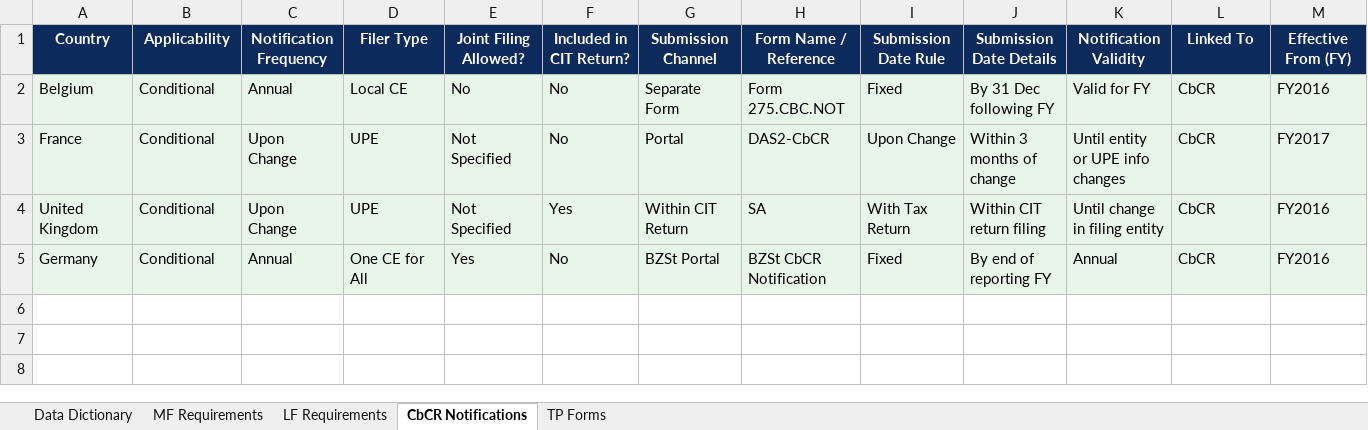
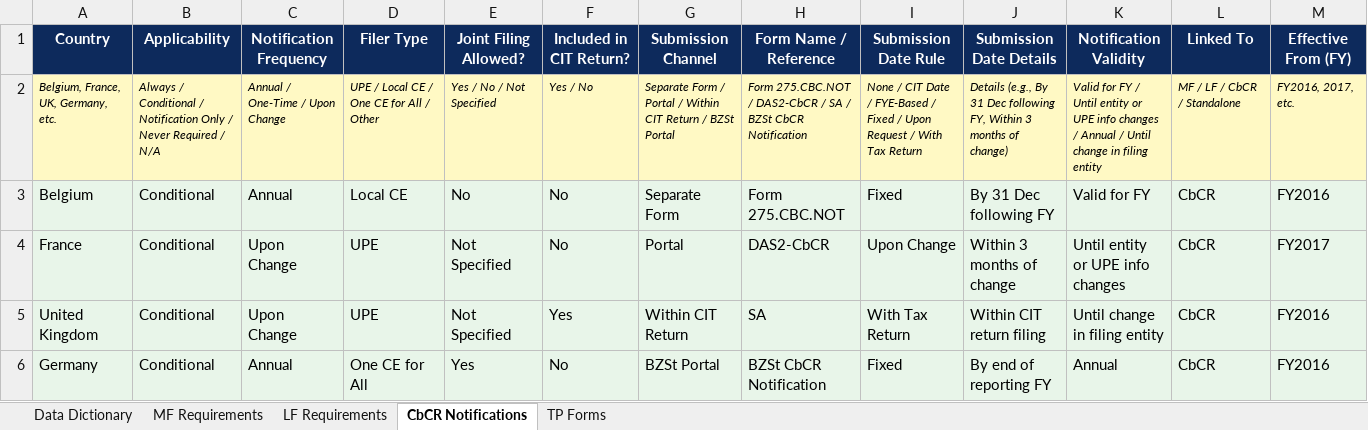
Before and after one commit to JoshuaPost/test, an Excel workbook: Country_Rules_Library_v3.0.xlsx, sheet CbCR Notifications, drawn as a sheet; only a part is shown; values as stored, in another font and other column widths than the file's, no borders; rows hold the shown columns only; the diff names each change by its address in the sheet, - before the commit and + after, or states it on an @@ line.

```diff
--- a/Country_Rules_Library_v3.0.xlsx (sheet CbCR Notifications)
+++ b/Country_Rules_Library_v3.0.xlsx (sheet CbCR Notifications)
+row 2: Belgium, France, UK, Germany, etc. | Always / Conditional / Notification Only / Never Required / N/A | Annual / One-Time / Upon Change | UPE / Local CE / One CE for All / Other | Yes / No / Not Specified | Yes / No | Separate Form / Portal / Within CIT Return / BZSt Portal | Form 275.CBC.NOT / DAS2-CbCR / SA / BZSt CbCR Notification | None / CIT Date / FYE-Based / Fixed / Upon Request / With Tax Return | Details (e.g., By 31 Dec following FY, Within 3 months of change) | Valid for FY / Until entity or UPE info changes / Annual / Until change in filing entity | MF / LF / CbCR / Standalone | FY2016, 2017, etc.
```
Also changed, not shown: sheet TP Forms, 1 other file.
